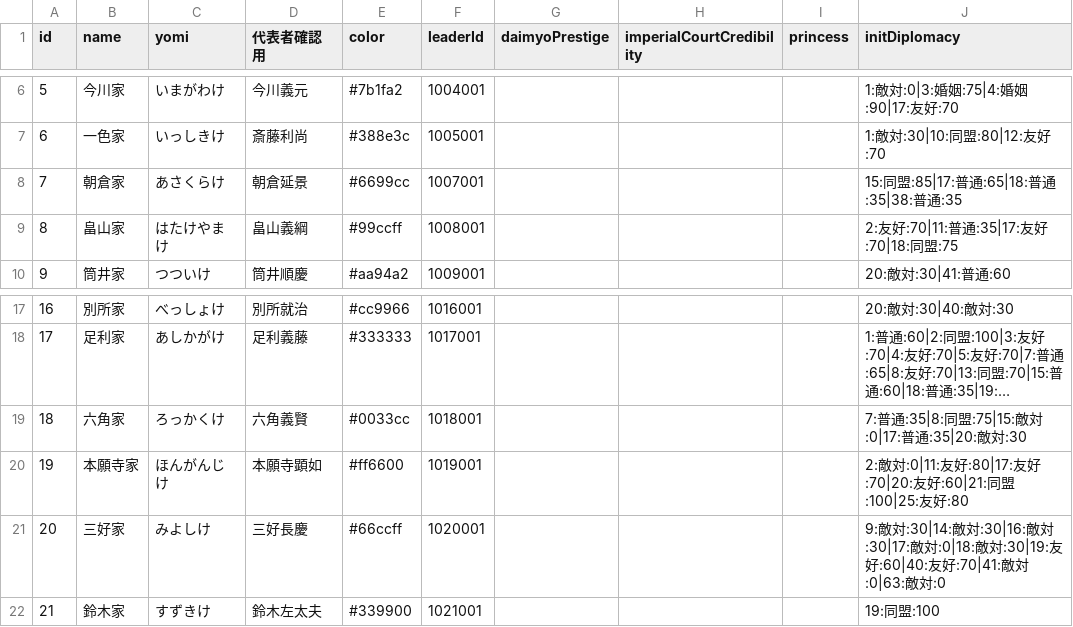
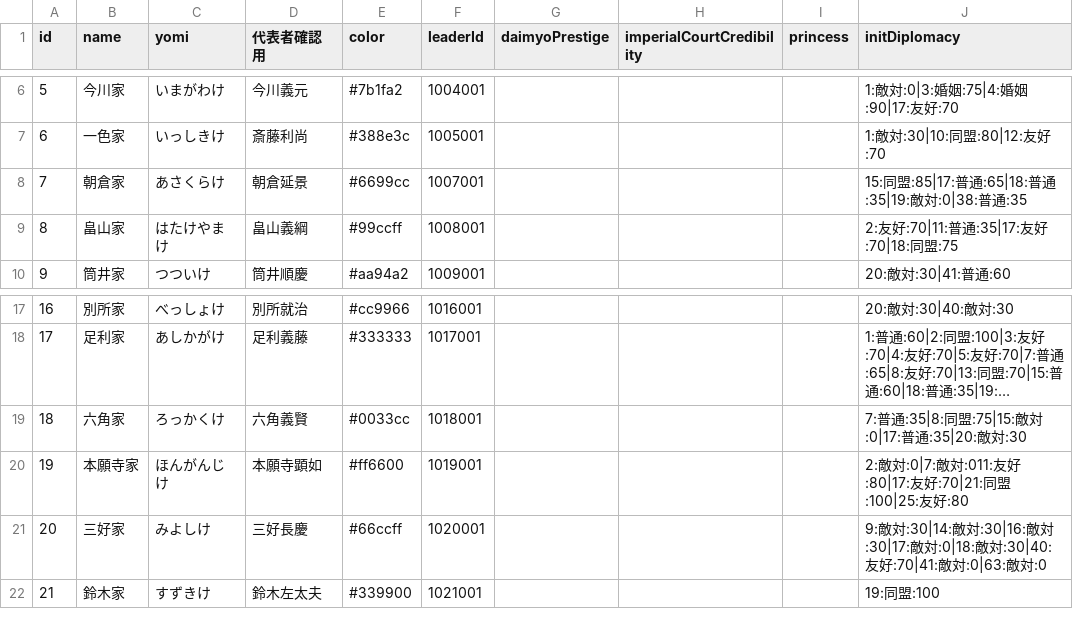
Before and after one commit to actrsys/sengoku-hadou, a CSV file: data/scenarios/1560_okehazama/clans.csv, drawn as a sheet; only a part is shown, gaps mark what is left out; long unchanged cells end in ….

```diff
--- a/data/scenarios/1560_okehazama/clans.csv
+++ b/data/scenarios/1560_okehazama/clans.csv
@@ -7,3 +7,3 @@ id,name,yomi,代表者確認用,color,leaderId,daimyoPrestige,imperialCourtCredi
 6,一色家,いっしきけ,斎藤利尚,#388e3c,1005001,,,,1:敵対:30|10:同盟:80|12:友好:70
-7,朝倉家,あさくらけ,朝倉延景,#6699cc,1007001,,,,15:同盟:85|17:普通:65|18:普通:35|38:普通:35
+7,朝倉家,あさくらけ,朝倉延景,#6699cc,1007001,,,,15:同盟:85|17:普通:65|18:普通:35|19:敵対:0|38:普通:35
 8,畠山家,はたけやまけ,畠山義綱,#99ccff,1008001,,,,2:友好:70|11:普通:35|17:友好:70|18:同盟:75
@@ -19,4 +19,4 @@ id,name,yomi,代表者確認用,color,leaderId,daimyoPrestige,imperialCourtCredi
 18,六角家,ろっかくけ,六角義賢,#0033cc,1018001,,,,7:普通:35|8:同盟:75|15:敵対:0|17:普通:35|20:敵対:30
-19,本願寺家,ほんがんじけ,本願寺顕如,#ff6600,1019001,,,,2:敵対:0|11:友好:80|17:友好:70|20:友好:60|21:同盟:100|25:友好:80
-20,三好家,みよしけ,三好長慶,#66ccff,1020001,,,,9:敵対:30|14:敵対:30|16:敵対:30|17:敵対:0|18:敵対:30|19:友好:60|40:友好:70|41:敵対:0|63:敵対:0
+19,本願寺家,ほんがんじけ,本願寺顕如,#ff6600,1019001,,,,2:敵対:0|7:敵対:011:友好:80|17:友好:70|21:同盟:100|25:友好:80
+20,三好家,みよしけ,三好長慶,#66ccff,1020001,,,,9:敵対:30|14:敵対:30|16:敵対:30|17:敵対:0|18:敵対:30|40:友好:70|41:敵対:0|63:敵対:0
 21,鈴木家,すずきけ,鈴木左太夫,#339900,1021001,,,,19:同盟:100
```
Also changed, not shown: data/scenarios/1560_okehazama/castles.csv, data/scenarios/1560_okehazama/warriors.csv.
